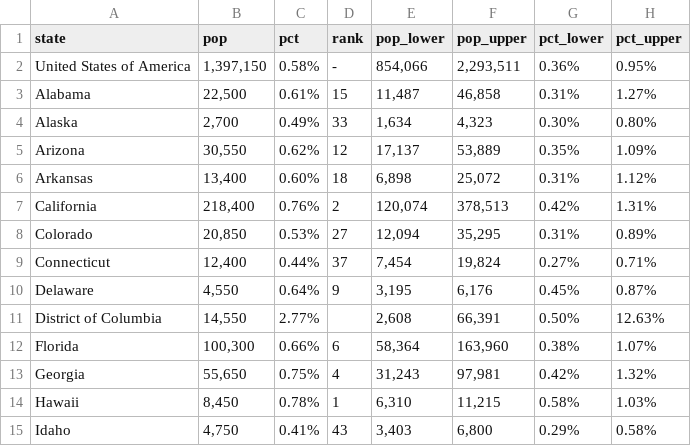
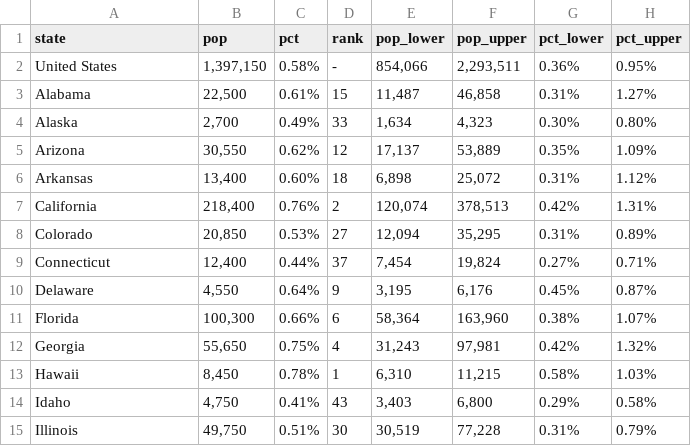
Before and after one commit to isabella232/trans-population, a CSV file: src/data/data.csv, drawn as a sheet; only a part is shown; the shorter side is filled out with more unchanged rows.

```diff
--- a/src/data/data.csv
+++ b/src/data/data.csv
@@ -1,3 +1,3 @@
 state,pop,pct,rank,pop_lower,pop_upper,pct_lower,pct_upper
-United States of America,"1,397,150",0.58%,-,"854,066","2,293,511",0.36%,0.95%
+United States,"1,397,150",0.58%,-,"854,066","2,293,511",0.36%,0.95%
 Alabama,"22,500",0.61%,15,"11,487","46,858",0.31%,1.27%
@@ -10,3 +10,2 @@ Connecticut,"12,400",0.44%,37,"7,454","19,824",0.27%,0.71%
 Delaware,"4,550",0.64%,9,"3,195","6,176",0.45%,0.87%
-District of Columbia,"14,550",2.77%,,"2,608","66,391",0.50%,12.63%
 Florida,"100,300",0.66%,6,"58,364","163,960",0.38%,1.07%
```
Also changed, not shown: 2 other files.
